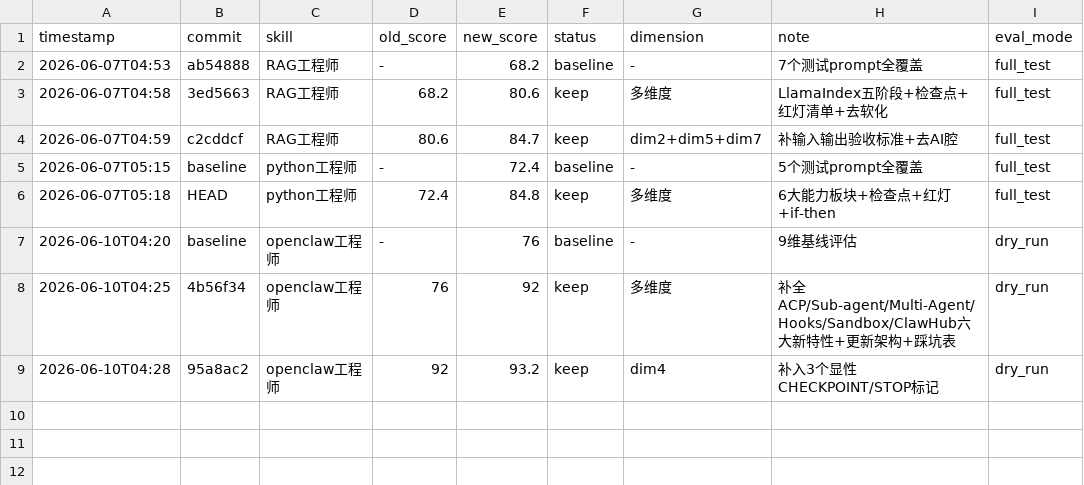
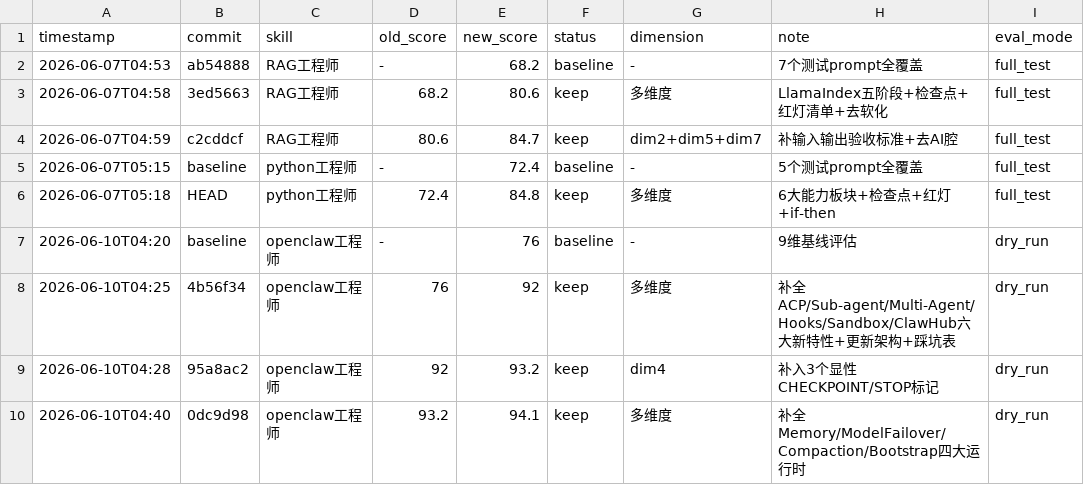
Before and after one commit to kkoo888/long, a TSV file: .claude/skills/darwin-skill/results.tsv, drawn as a sheet.

Commit message:
chore: darwin results.tsv update

```diff
--- a/.claude/skills/darwin-skill/results.tsv
+++ b/.claude/skills/darwin-skill/results.tsv
@@ -9 +9,2 @@ timestamp	commit	skill	old_score	new_score	status	dimension	note	eval_mode
 2026-06-10T04:28	95a8ac2	openclaw工程师	92	93.2	keep	dim4	补入3个显性CHECKPOINT/STOP标记	dry_run
+2026-06-10T04:40	0dc9d98	openclaw工程师	93.2	94.1	keep	多维度	补全Memory/ModelFailover/Compaction/Bootstrap四大运行时	dry_run
```
